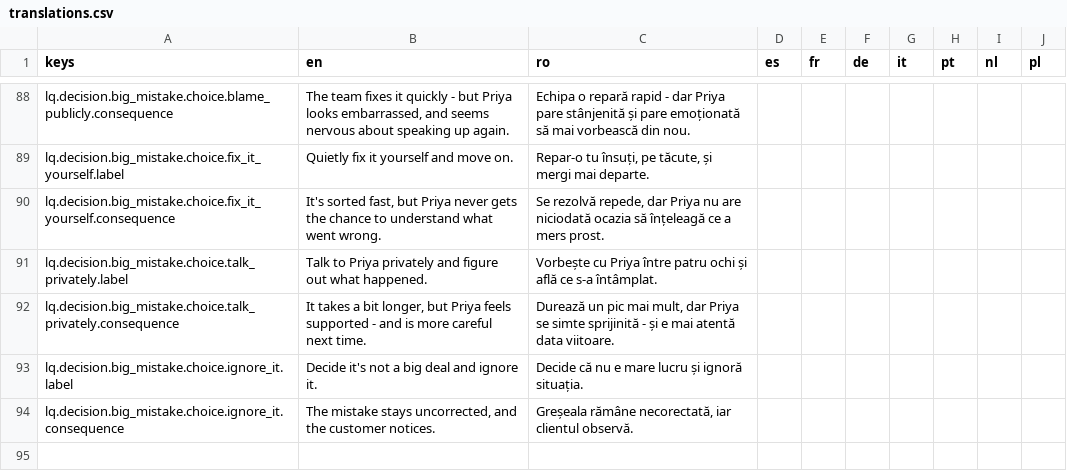
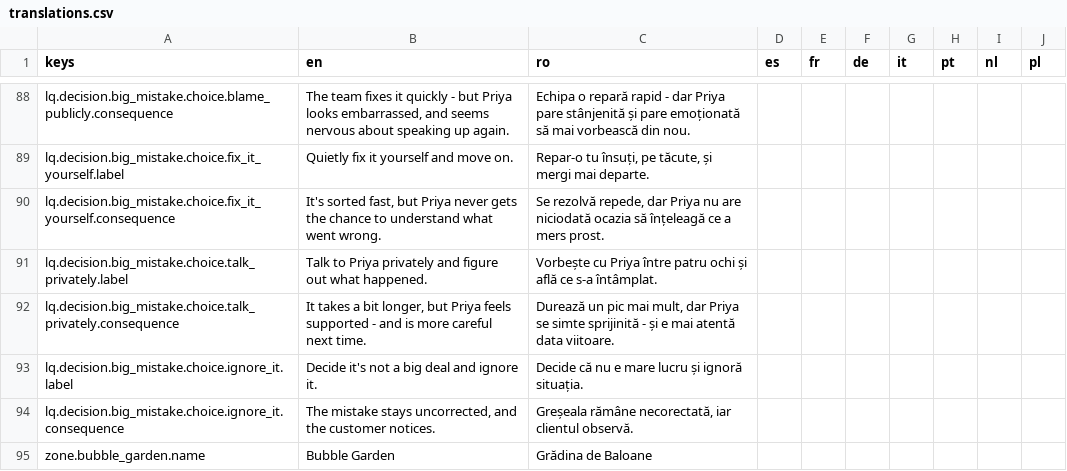
Before and after one commit to laviniamoraru28-creator/money-quest, a CSV file: godot/money-quest-game/localization/translations.csv, drawn as a sheet; only a part is shown, gaps mark what is left out.

```diff
--- a/godot/money-quest-game/localization/translations.csv
+++ b/godot/money-quest-game/localization/translations.csv
@@ -94 +94,2 @@
 "lq.decision.big_mistake.choice.ignore_it.consequence","The mistake stays uncorrected, and the customer notices.","Greșeala rămâne necorectată, iar clientul observă.","","","","","","",""
+"zone.bubble_garden.name","Bubble Garden","Grădina de Baloane","","","","","","",""
```
Also changed, not shown: 6 other files.
